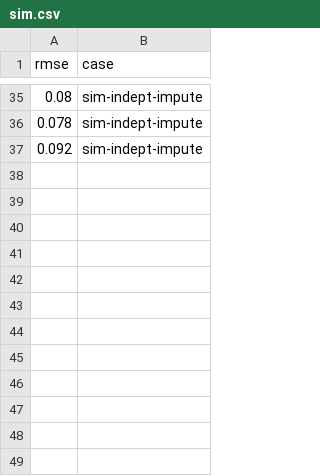
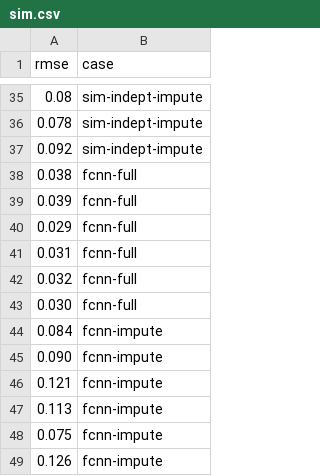
Before and after one commit to rsyamil/latent-space-xgboost, a CSV file: field-case/sim.csv, drawn as a sheet; only a part is shown, gaps mark what is left out.

Commit message:
fcnn

```diff
--- a/field-case/sim.csv
+++ b/field-case/sim.csv
@@ -37 +37,13 @@
 0.092,sim-indept-impute
+0.038,fcnn-full
+0.039,fcnn-full
+0.029,fcnn-full
+0.031,fcnn-full
+0.032,fcnn-full
+0.030,fcnn-full
+0.084,fcnn-impute
+0.090,fcnn-impute
+0.121,fcnn-impute
+0.113,fcnn-impute
+0.075,fcnn-impute
+0.126,fcnn-impute
```
Also changed, not shown: 12 other files.
